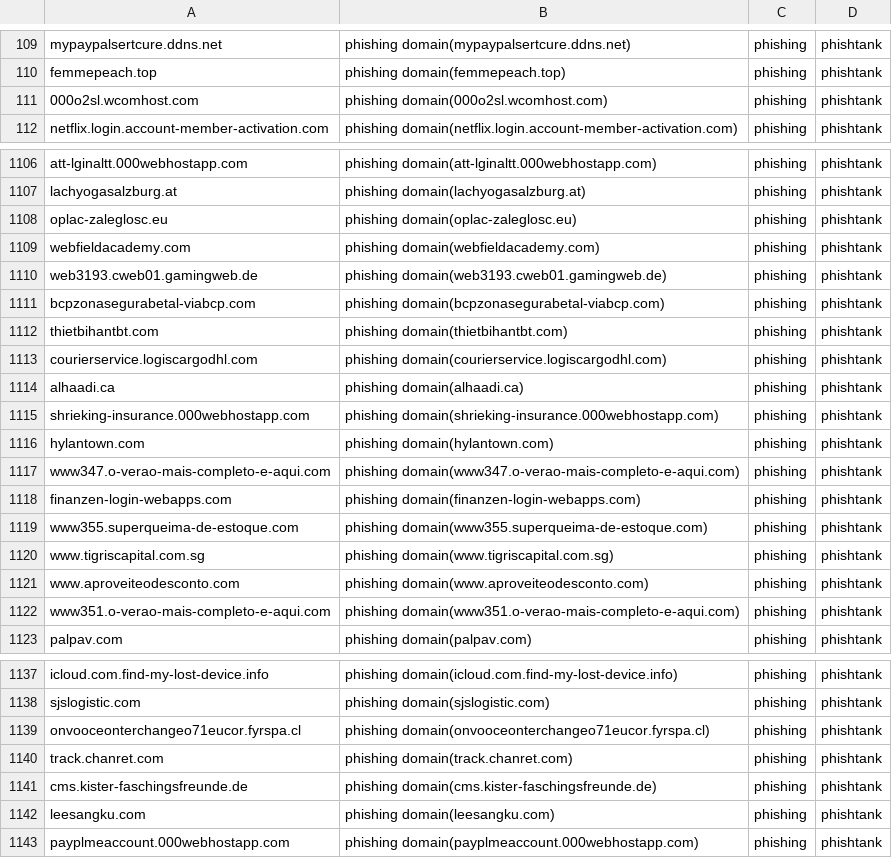
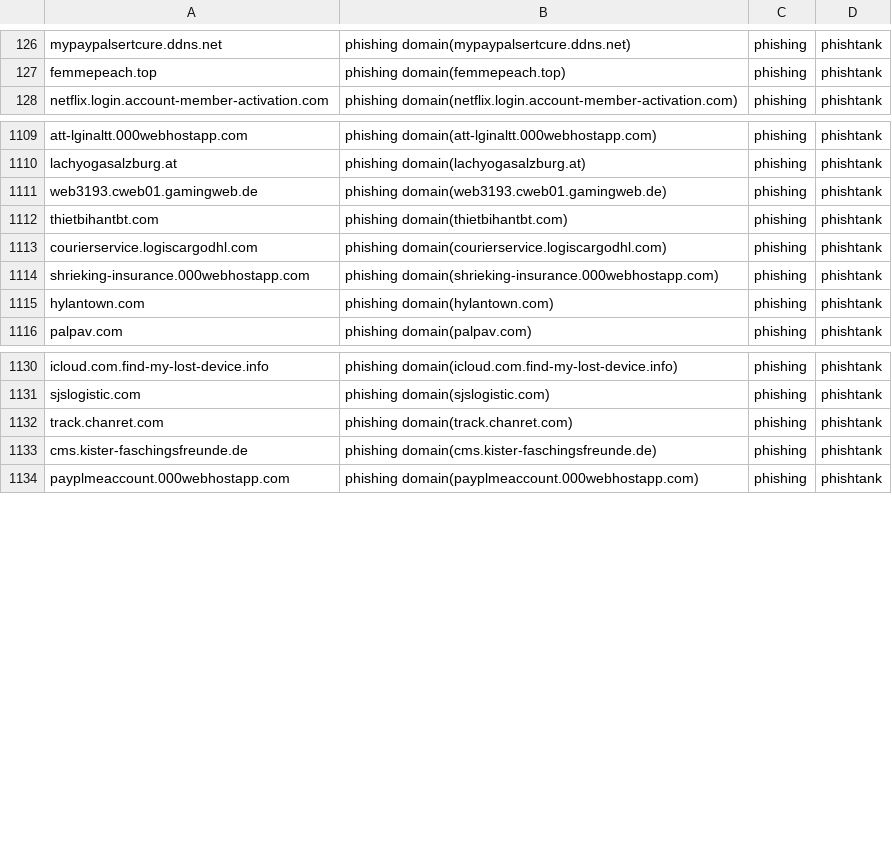
Before and after one commit to sinjukukawataro/20180511, a CSV file: phishing-domains.csv, drawn as a sheet; only a part is shown, gaps mark what is left out; the diff covers the shown part only.

```diff
--- a/phishing-domains.csv
+++ b/phishing-domains.csv
@@ -110,3 +127,2 @@ mypaypalsertcure.ddns.net,phishing domain(mypaypalsertcure.ddns.net),phishing,ph
 femmepeach.top,phishing domain(femmepeach.top),phishing,phishtank
-000o2sl.wcomhost.com,phishing domain(000o2sl.wcomhost.com),phishing,phishtank
 netflix.login.account-member-activation.com,phishing domain(netflix.login.account-member-activation.com),phishing,phishtank
@@ -1107,17 +1110,7 @@ att-lginaltt.000webhostapp.com,phishing domain(att-lginaltt.000webhostapp.com),p
 lachyogasalzburg.at,phishing domain(lachyogasalzburg.at),phishing,phishtank
-oplac-zaleglosc.eu,phishing domain(oplac-zaleglosc.eu),phishing,phishtank
-webfieldacademy.com,phishing domain(webfieldacademy.com),phishing,phishtank
 web3193.cweb01.gamingweb.de,phishing domain(web3193.cweb01.gamingweb.de),phishing,phishtank
-bcpzonasegurabetal-viabcp.com,phishing domain(bcpzonasegurabetal-viabcp.com),phishing,phishtank
 thietbihantbt.com,phishing domain(thietbihantbt.com),phishing,phishtank
 courierservice.logiscargodhl.com,phishing domain(courierservice.logiscargodhl.com),phishing,phishtank
-alhaadi.ca,phishing domain(alhaadi.ca),phishing,phishtank
 shrieking-insurance.000webhostapp.com,phishing domain(shrieking-insurance.000webhostapp.com),phishing,phishtank
 hylantown.com,phishing domain(hylantown.com),phishing,phishtank
-www347.o-verao-mais-completo-e-aqui.com,phishing domain(www347.o-verao-mais-completo-e-aqui.com),phishing,phishtank
-finanzen-login-webapps.com,phishing domain(finanzen-login-webapps.com),phishing,phishtank
-www355.superqueima-de-estoque.com,phishing domain(www355.superqueima-de-estoque.com),phishing,phishtank
-www.tigriscapital.com.sg,phishing domain(www.tigriscapital.com.sg),phishing,phishtank
-www.aproveiteodesconto.com,phishing domain(www.aproveiteodesconto.com),phishing,phishtank
-www351.o-verao-mais-completo-e-aqui.com,phishing domain(www351.o-verao-mais-completo-e-aqui.com),phishing,phishtank
 palpav.com,phishing domain(palpav.com),phishing,phishtank
@@ -1138,6 +1131,4 @@ icloud.com.find-my-lost-device.info,phishing domain(icloud.com.find-my-lost-devi
 sjslogistic.com,phishing domain(sjslogistic.com),phishing,phishtank
-onvooceonterchangeo71eucor.fyrspa.cl,phishing domain(onvooceonterchangeo71eucor.fyrspa.cl),phishing,phishtank
 track.chanret.com,phishing domain(track.chanret.com),phishing,phishtank
 cms.kister-faschingsfreunde.de,phishing domain(cms.kister-faschingsfreunde.de),phishing,phishtank
-leesangku.com,phishing domain(leesangku.com),phishing,phishtank
 payplmeaccount.000webhostapp.com,phishing domain(payplmeaccount.000webhostapp.com),phishing,phishtank
```
Also changed, not shown: 14 added rows, 11 removed rows, 13 moved rows and 2 edited cells elsewhere in this file.
